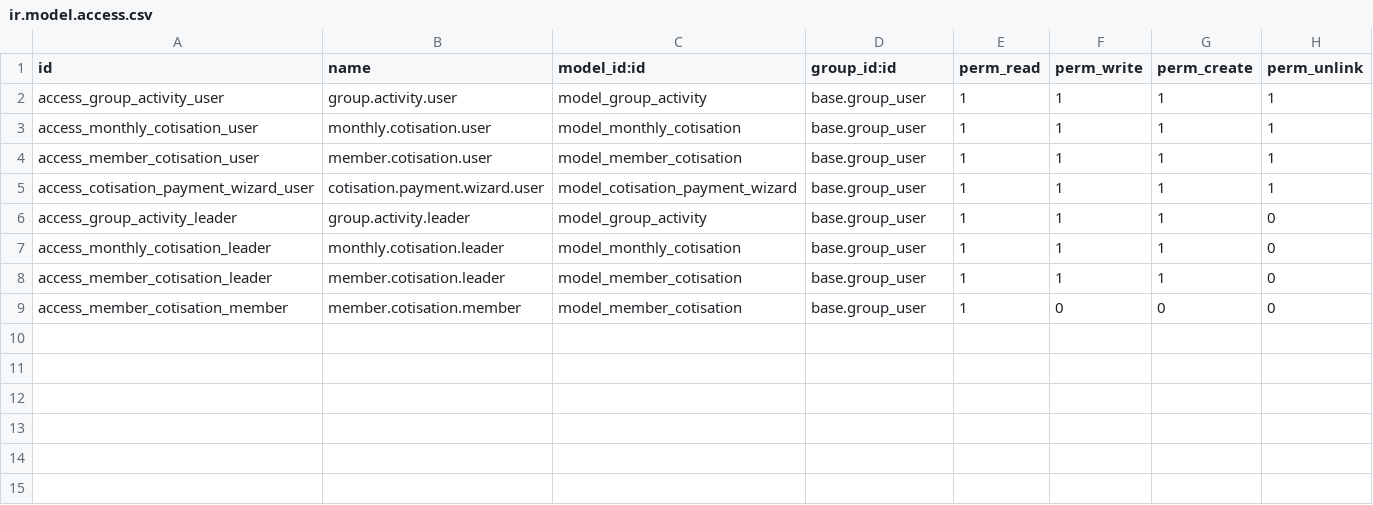
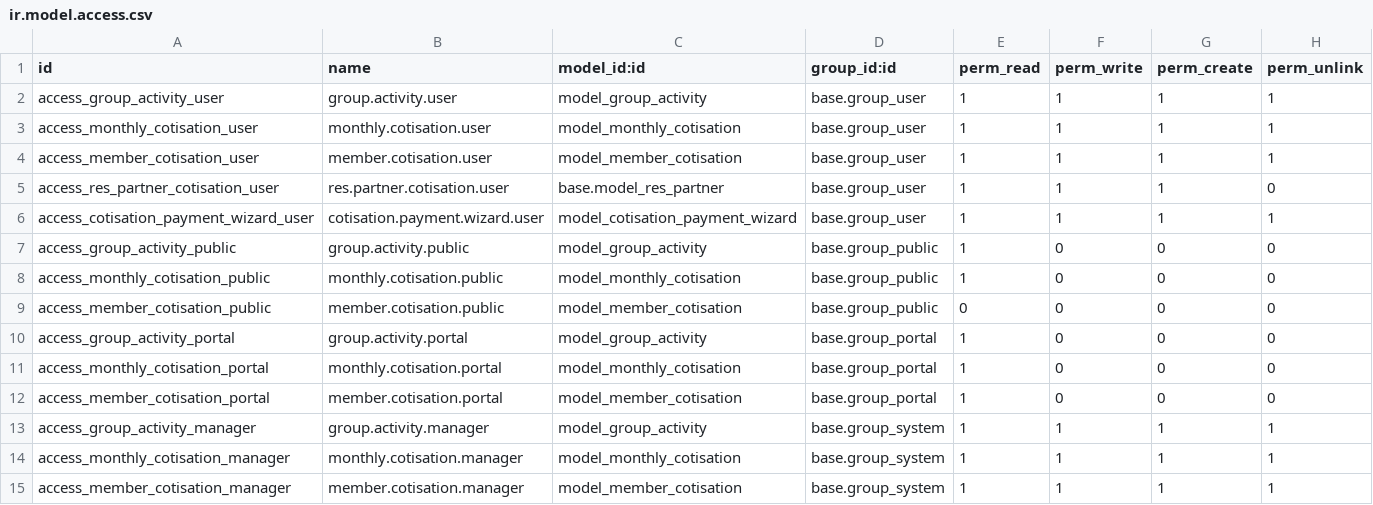
Before and after one commit to Kvola/contribution_management, a CSV file: security/ir.model.access.csv, drawn as a sheet.

Commit message:
Premier commit : Gestion des cotisations.

```diff
--- a/security/ir.model.access.csv
+++ b/security/ir.model.access.csv
@@ -4,6 +4,12 @@ access_monthly_cotisation_user,monthly.cotisation.user,model_monthly_cotisation,
 access_member_cotisation_user,member.cotisation.user,model_member_cotisation,base.group_user,1,1,1,1
+access_res_partner_cotisation_user,res.partner.cotisation.user,base.model_res_partner,base.group_user,1,1,1,0
 access_cotisation_payment_wizard_user,cotisation.payment.wizard.user,model_cotisation_payment_wizard,base.group_user,1,1,1,1
-access_group_activity_leader,group.activity.leader,model_group_activity,base.group_user,1,1,1,0
-access_monthly_cotisation_leader,monthly.cotisation.leader,model_monthly_cotisation,base.group_user,1,1,1,0
-access_member_cotisation_leader,member.cotisation.leader,model_member_cotisation,base.group_user,1,1,1,0
-access_member_cotisation_member,member.cotisation.member,model_member_cotisation,base.group_user,1,0,0,0
+access_group_activity_public,group.activity.public,model_group_activity,base.group_public,1,0,0,0
+access_monthly_cotisation_public,monthly.cotisation.public,model_monthly_cotisation,base.group_public,1,0,0,0
+access_member_cotisation_public,member.cotisation.public,model_member_cotisation,base.group_public,0,0,0,0
+access_group_activity_portal,group.activity.portal,model_group_activity,base.group_portal,1,0,0,0
+access_monthly_cotisation_portal,monthly.cotisation.portal,model_monthly_cotisation,base.group_portal,1,0,0,0
+access_member_cotisation_portal,member.cotisation.portal,model_member_cotisation,base.group_portal,1,0,0,0
+access_group_activity_manager,group.activity.manager,model_group_activity,base.group_system,1,1,1,1
+access_monthly_cotisation_manager,monthly.cotisation.manager,model_monthly_cotisation,base.group_system,1,1,1,1
+access_member_cotisation_manager,member.cotisation.manager,model_member_cotisation,base.group_system,1,1,1,1
```
Also changed, not shown: 18 other files.
